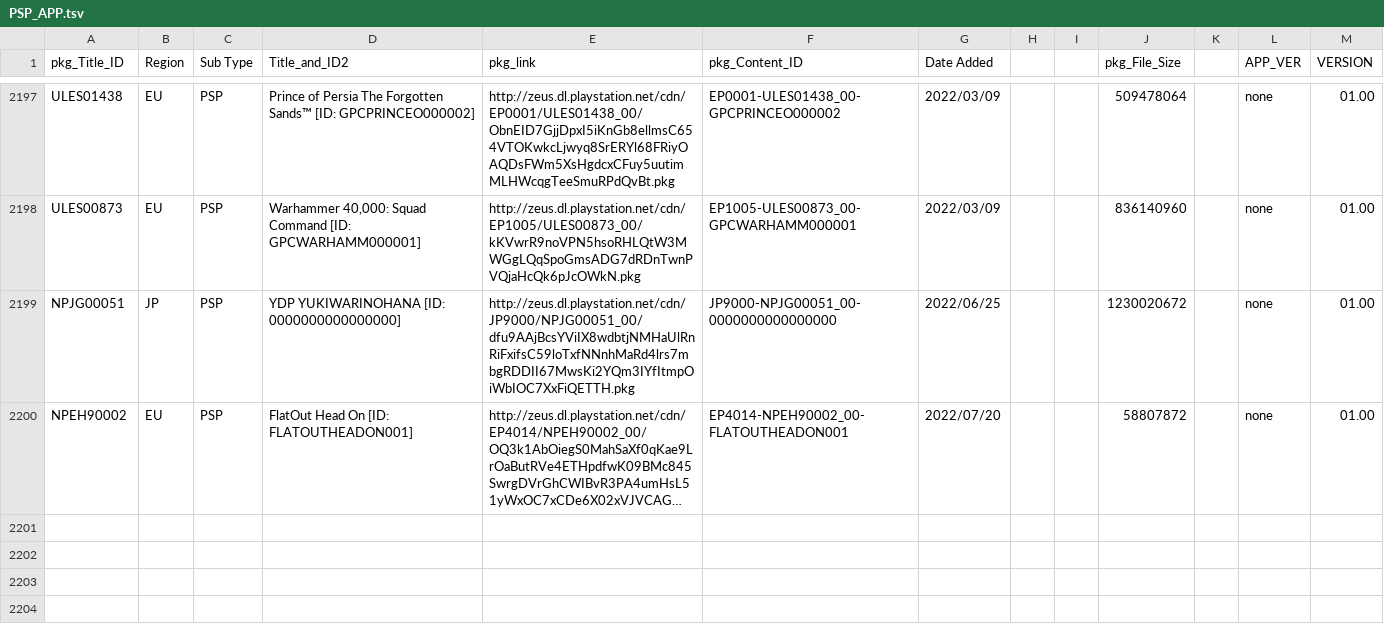
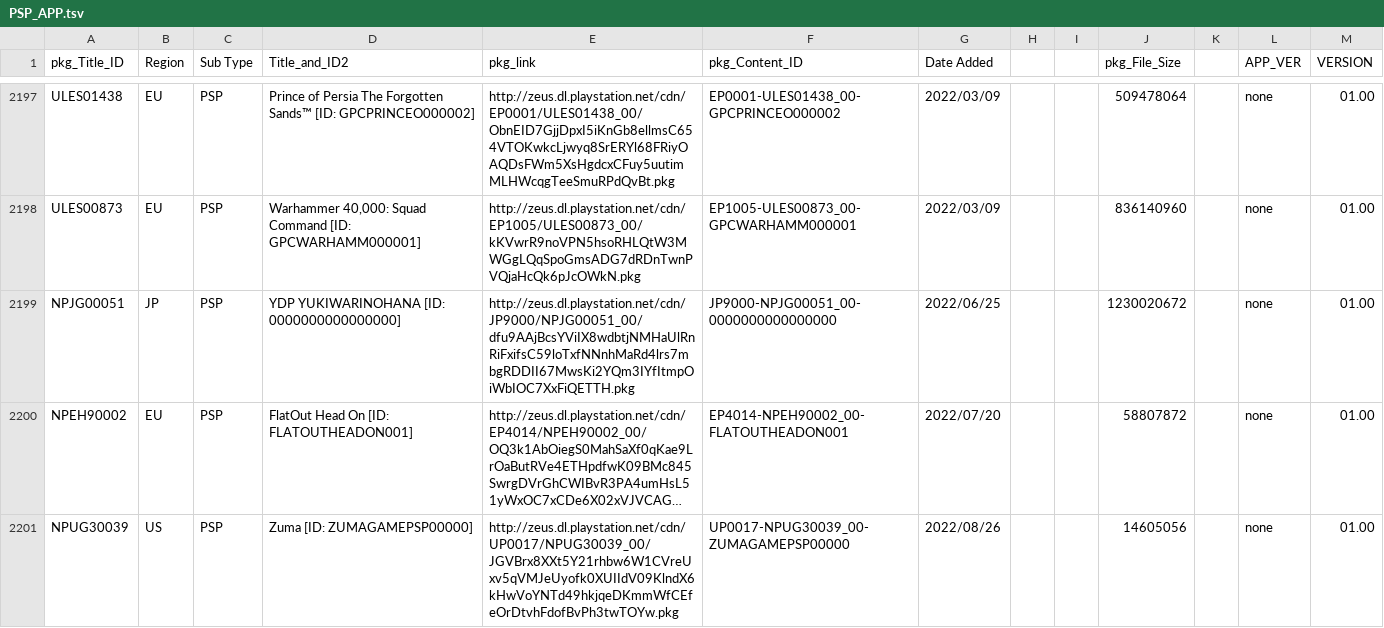
Before and after one commit to 1jtp8sobiu/NPS_JP, a TSV file: rearrange/PSP_APP.tsv, drawn as a sheet; only a part is shown, gaps mark what is left out; long unchanged cells end in …; the diff names each change by its address in the sheet, - before the commit and + after, or states it on an @@ line.

```diff
--- a/rearrange/PSP_APP.tsv
+++ b/rearrange/PSP_APP.tsv
+row 2201: NPUG30039 | US | PSP | Zuma [ID: ZUMAGAMEPSP00000] | http://zeus.dl.playstation.net/cdn/UP0017/NPUG30039_00/JGVBrx8XXt5Y21rhbw6W1CVreUxv5qVMJeUyofk0XUIIdV09KlndX6kHwVoYNTd49hkjqeDKmmWfCEfeOrDtvhFdofBvPh3twTOYw.pkg | UP0017-NPUG30039_00-ZUMAGAMEPSP00000 | 2022/08/26 |  |  | 14605056 |  | none | 01.00
```
Also changed, not shown: rearrange/PSP_AC.tsv, 6 other files.
